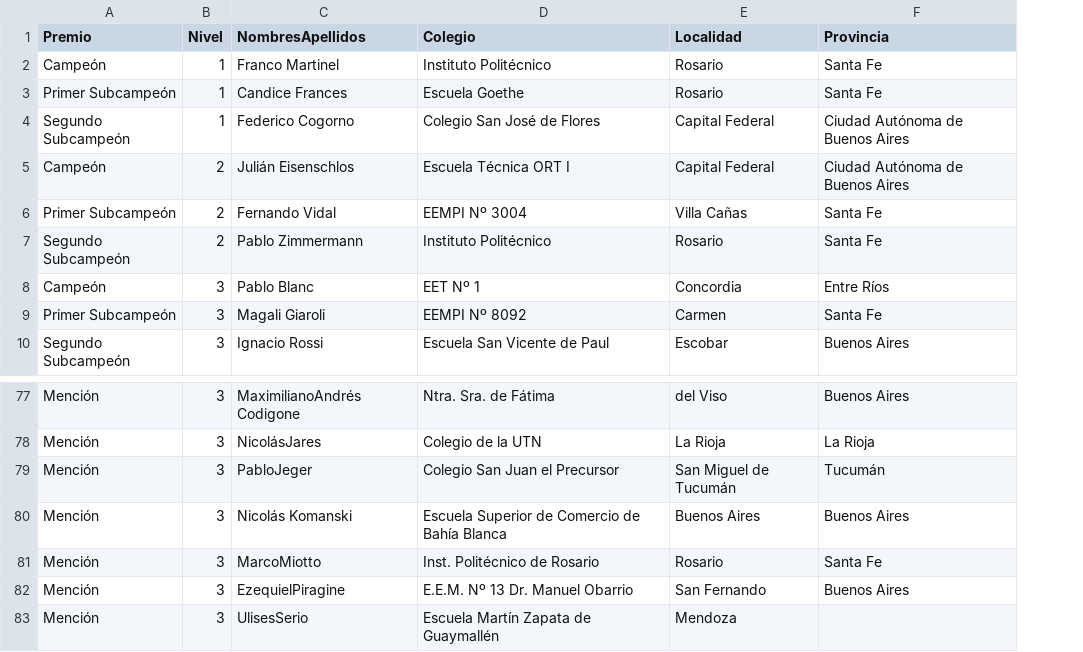
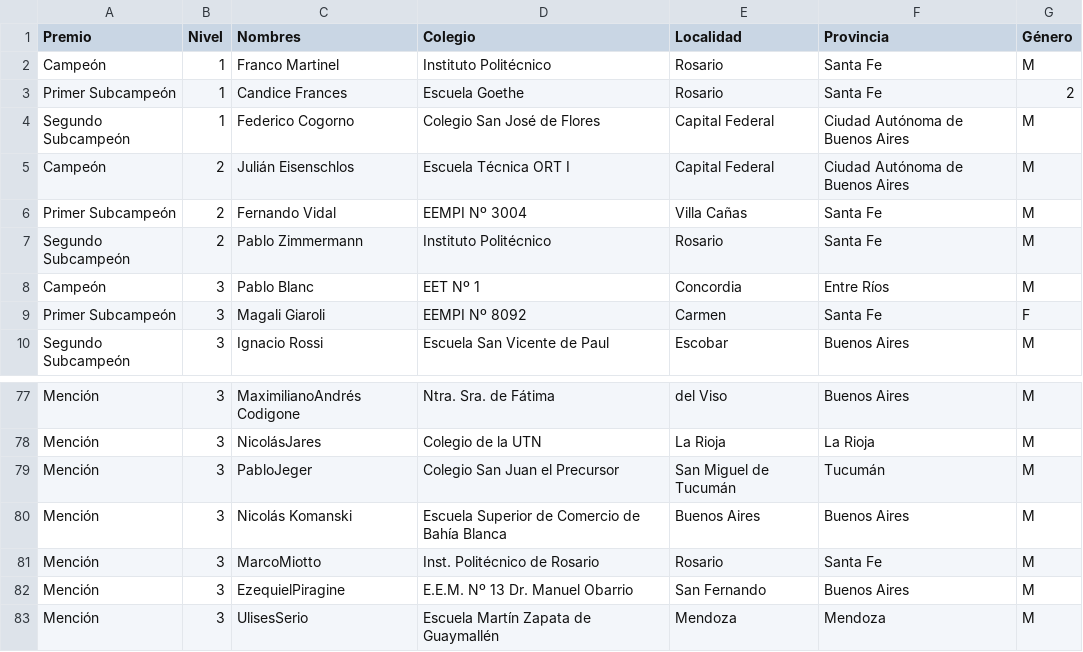
Before and after one commit to pablocelayes/nacionalesoma, a CSV file: data/premiados/csvs/premiados2006.csv, drawn as a sheet; only a part is shown, gaps mark what is left out; the diff names each change by its address in the sheet, - before the commit and + after, or states it on an @@ line.

```diff
--- a/data/premiados/csvs/premiados2006.csv
+++ b/data/premiados/csvs/premiados2006.csv
+column G (Género), rows 2-10: M | 2 | M | M | M | M | M | F | M; rows 77-83: all M
-C1: NombresApellidos
+C1: Nombres
-F83 (Provincia): (empty)
+F83 (Provincia): Mendoza
```
Also changed, not shown: data/premiados/csvs/premiados2007.csv, data/premiados/csvs/premiados2008.csv, 47 other files.
